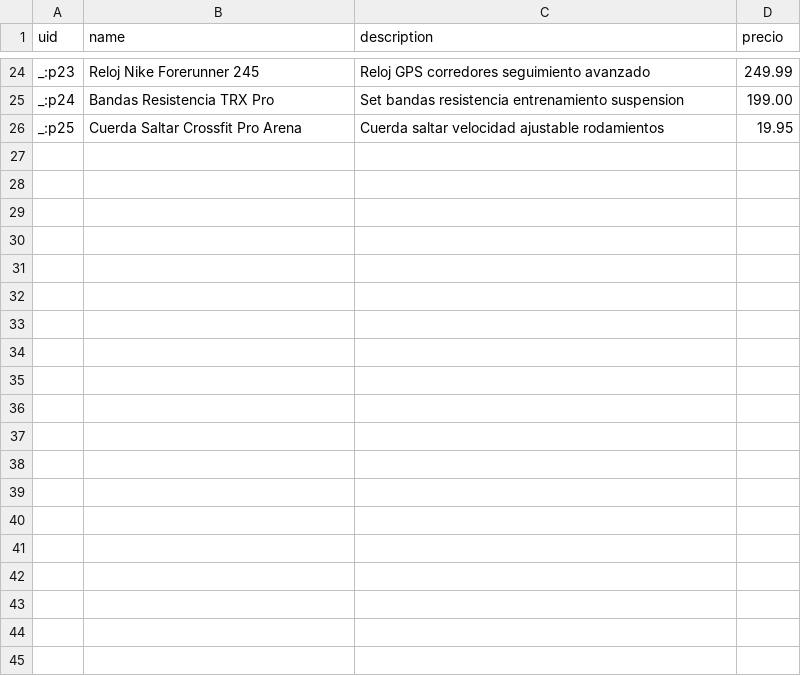
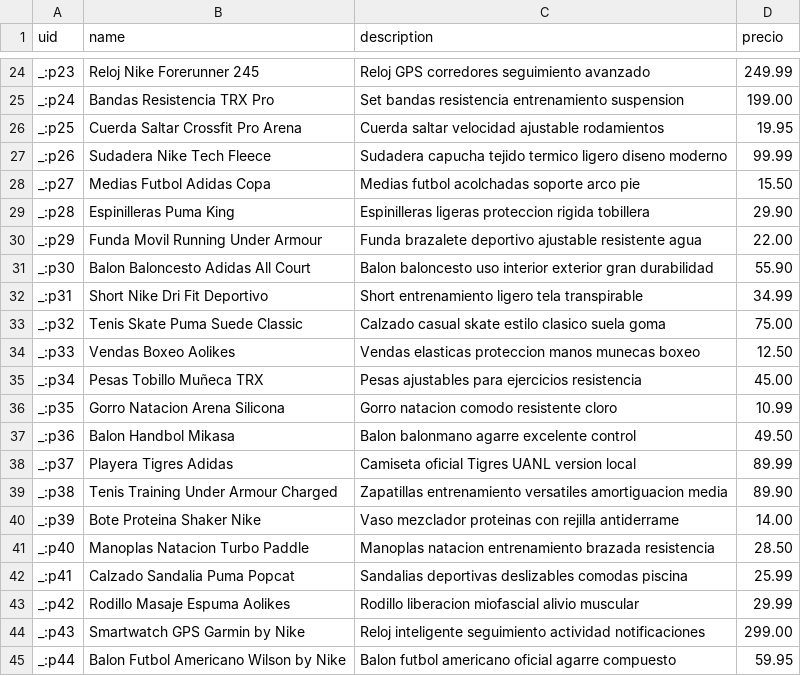
Before and after one commit to Miguel-fnc/Proyecto-nsql, a CSV file: data/Dgraph/productos.csv, drawn as a sheet; only a part is shown, gaps mark what is left out; the diff covers the shown part only; the diff names each change by its address in the sheet, - before the commit and + after, or states it on an @@ line.

Commit message:
productos nuevos

```diff
--- a/data/Dgraph/productos.csv
+++ b/data/Dgraph/productos.csv
+row 27: _:p26 | Sudadera Nike Tech Fleece | Sudadera capucha tejido termico ligero diseno moderno | 99.99
+row 28: _:p27 | Medias Futbol Adidas Copa | Medias futbol acolchadas soporte arco pie | 15.50
+row 29: _:p28 | Espinilleras Puma King | Espinilleras ligeras proteccion rigida tobillera | 29.90
+row 30: _:p29 | Funda Movil Running Under Armour | Funda brazalete deportivo ajustable resistente agua | 22.00
+row 31: _:p30 | Balon Baloncesto Adidas All Court | Balon baloncesto uso interior exterior gran durabilidad | 55.90
+row 32: _:p31 | Short Nike Dri Fit Deportivo | Short entrenamiento ligero tela transpirable | 34.99
+row 33: _:p32 | Tenis Skate Puma Suede Classic | Calzado casual skate estilo clasico suela goma | 75.00
+row 34: _:p33 | Vendas Boxeo Aolikes | Vendas elasticas proteccion manos munecas boxeo | 12.50
+row 35: _:p34 | Pesas Tobillo Muñeca TRX | Pesas ajustables para ejercicios resistencia | 45.00
+row 36: _:p35 | Gorro Natacion Arena Silicona | Gorro natacion comodo resistente cloro | 10.99
+row 37: _:p36 | Balon Handbol Mikasa | Balon balonmano agarre excelente control | 49.50
+row 38: _:p37 | Playera Tigres Adidas | Camiseta oficial Tigres UANL version local | 89.99
+row 39: _:p38 | Tenis Training Under Armour Charged | Zapatillas entrenamiento versatiles amortiguacion media | 89.90
+row 40: _:p39 | Bote Proteina Shaker Nike | Vaso mezclador proteinas con rejilla antiderrame | 14.00
+row 41: _:p40 | Manoplas Natacion Turbo Paddle | Manoplas natacion entrenamiento brazada resistencia | 28.50
+row 42: _:p41 | Calzado Sandalia Puma Popcat | Sandalias deportivas deslizables comodas piscina | 25.99
+row 43: _:p42 | Rodillo Masaje Espuma Aolikes | Rodillo liberacion miofascial alivio muscular | 29.99
+row 44: _:p43 | Smartwatch GPS Garmin by Nike | Reloj inteligente seguimiento actividad notificaciones | 299.00
+row 45: _:p44 | Balon Futbol Americano Wilson by Nike | Balon futbol americano oficial agarre compuesto | 59.95
```
Also changed, not shown: 31 added rows elsewhere in this file, data/Dgraph/relacion_en_categoria.csv, data/Dgraph/relacion_pertenece.csv, 6 other files.
